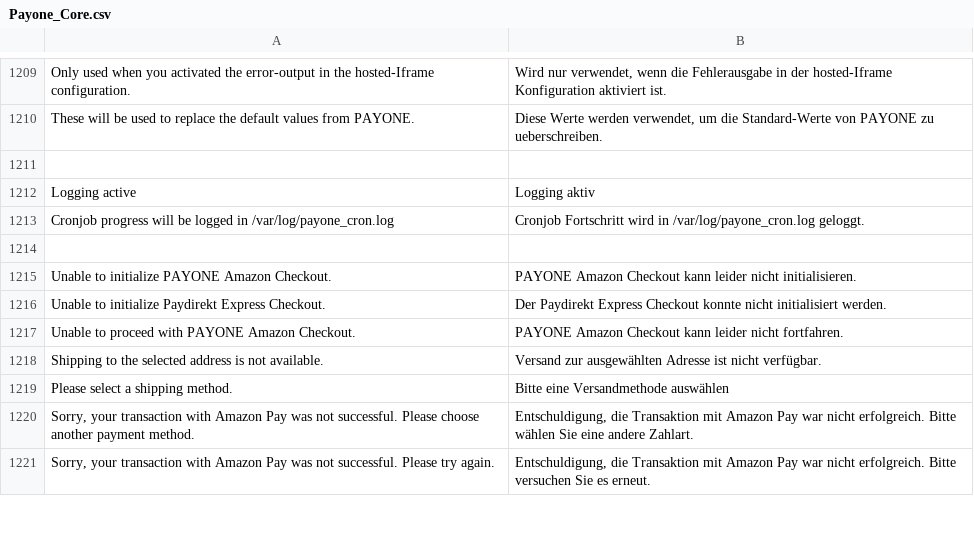
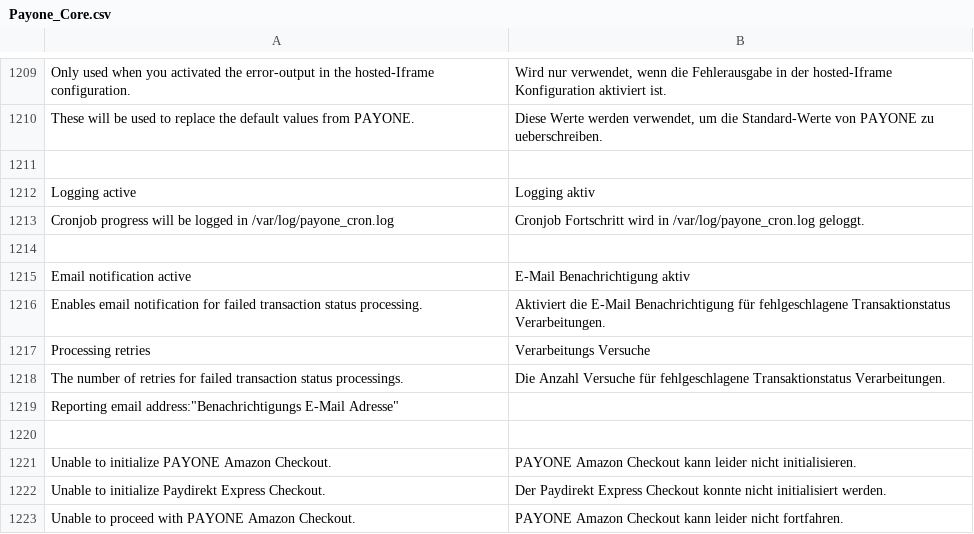
Before and after one commit to PAYONE-GmbH/magento-1, a CSV file: app/locale/de_DE/Payone_Core.csv, drawn as a sheet; only a part is shown, gaps mark what is left out; the shorter side is filled out with more unchanged rows; the diff names each change by its address in the sheet, - before the commit and + after, or states it on an @@ line.

Commit message:
Improve config lables and translations

```diff
--- a/app/locale/de_DE/Payone_Core.csv
+++ b/app/locale/de_DE/Payone_Core.csv
+row 1215: Email notification active | E-Mail Benachrichtigung aktiv
+row 1216: Enables email notification for failed transaction status processing. | Aktiviert die E-Mail Benachrichtigung für fehlgeschlagene Transaktionstatus Verarbeitungen.
+row 1217: Processing retries | Verarbeitungs Versuche
+row 1218: The number of retries for failed transaction status processings. | Die Anzahl Versuche für fehlgeschlagene Transaktionstatus Verarbeitungen.
+row 1219: Reporting email address:"Benachrichtigungs E-Mail Adresse"
+row 1220: (empty)
```
Also changed, not shown: 1 other file.
